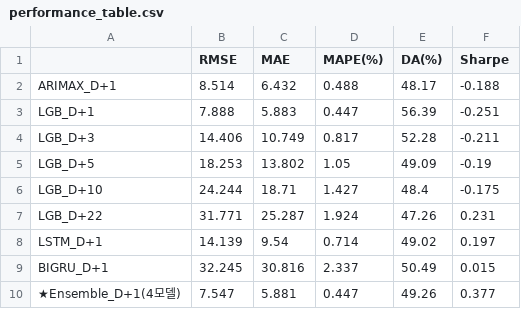
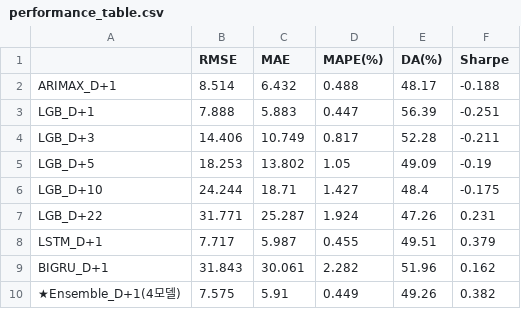
Before and after one commit to leerack0215-cloud/usdkrw-prediction, a CSV file: outputs/performance_table.csv, drawn as a sheet.

```diff
--- a/outputs/performance_table.csv
+++ b/outputs/performance_table.csv
@@ -7,4 +7,4 @@ LGB_D+10,24.244,18.71,1.427,48.4,-0.175
 LGB_D+22,31.771,25.287,1.924,47.26,0.231
-LSTM_D+1,14.139,9.54,0.714,49.02,0.197
-BIGRU_D+1,32.245,30.816,2.337,50.49,0.015
-★Ensemble_D+1(4모델),7.547,5.881,0.447,49.26,0.377
+LSTM_D+1,7.717,5.987,0.455,49.51,0.379
+BIGRU_D+1,31.843,30.061,2.282,51.96,0.162
+★Ensemble_D+1(4모델),7.575,5.91,0.449,49.26,0.382
```
Also changed, not shown: 10 other files.
